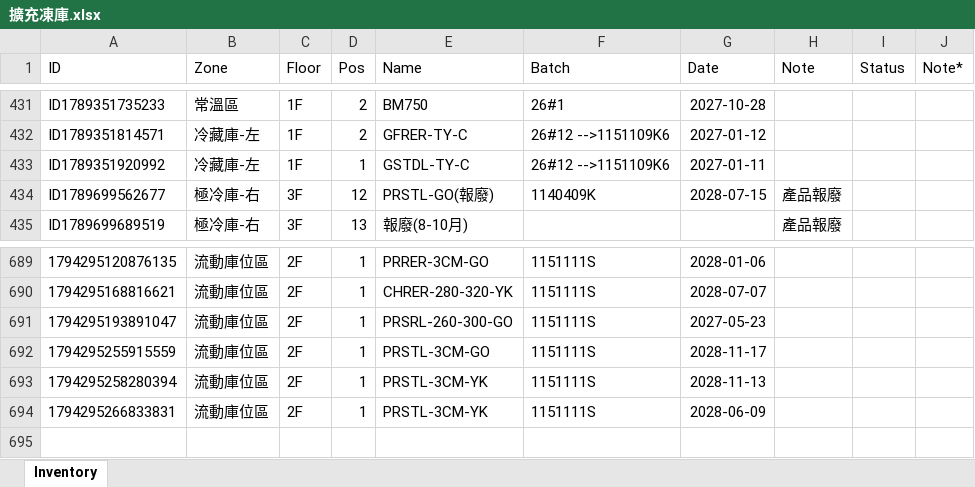
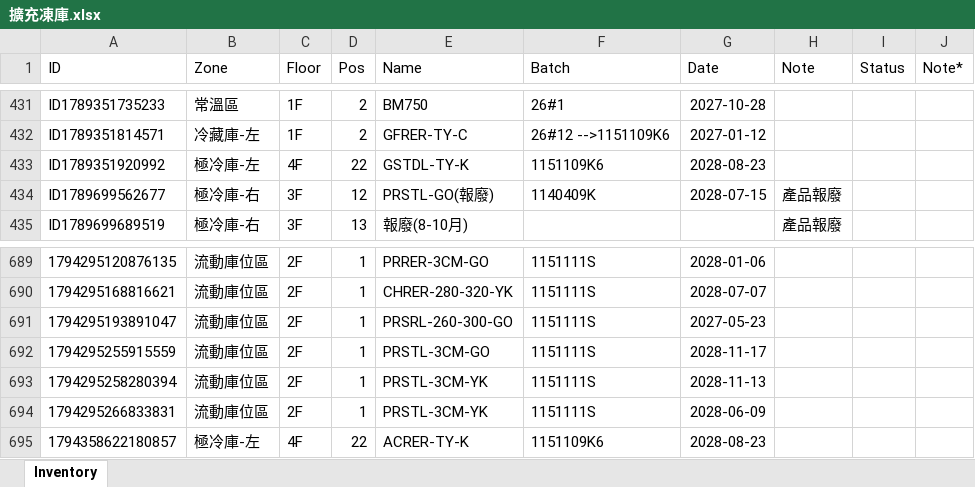
Before and after one commit to mingfonglpg-bit/-1-1, an Excel workbook: 擴充凍庫.xlsx, sheet Inventory, drawn as a sheet; only a part is shown, gaps mark what is left out; values as stored, in another font and other column widths than the file's, no borders; charts and pictures not drawn; the diff names each change by its address in the sheet, - before the commit and + after, or states it on an @@ line.

```diff
--- a/擴充凍庫.xlsx (sheet Inventory)
+++ b/擴充凍庫.xlsx (sheet Inventory)
-B433 (Zone): 冷藏庫-左
+B433 (Zone): 極冷庫-左
-C433 (Floor): 1F
+C433 (Floor): 4F
-D433 (Pos): 1
+D433 (Pos): 22
-E433 (Name): GSTDL-TY-C
+E433 (Name): GSTDL-TY-K
-F433 (Batch): 26#12 -->1151109K6
+F433 (Batch): 1151109K6
-G433 (Date): 2027-01-11
+G433 (Date): 2028-08-23
+row 695: 1794358622180857 | 極冷庫-左 | 4F | 22 | ACRER-TY-K | 1151109K6 | 2028-08-23
```
